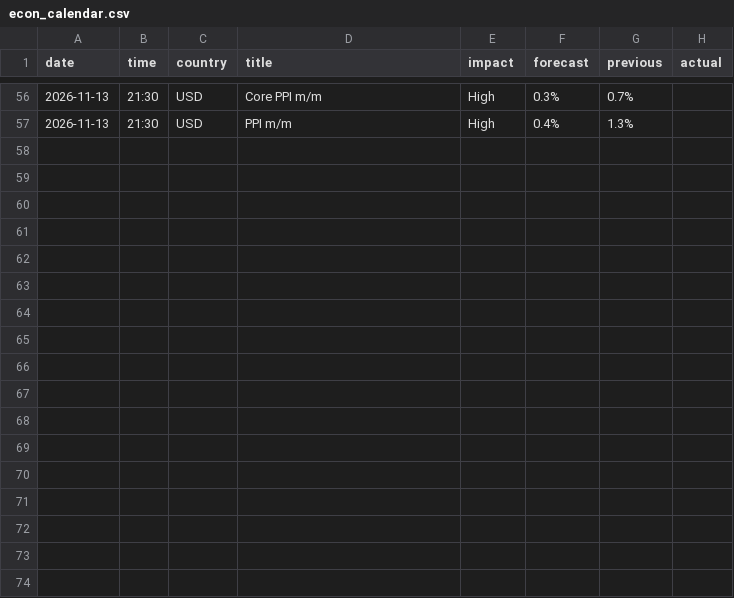
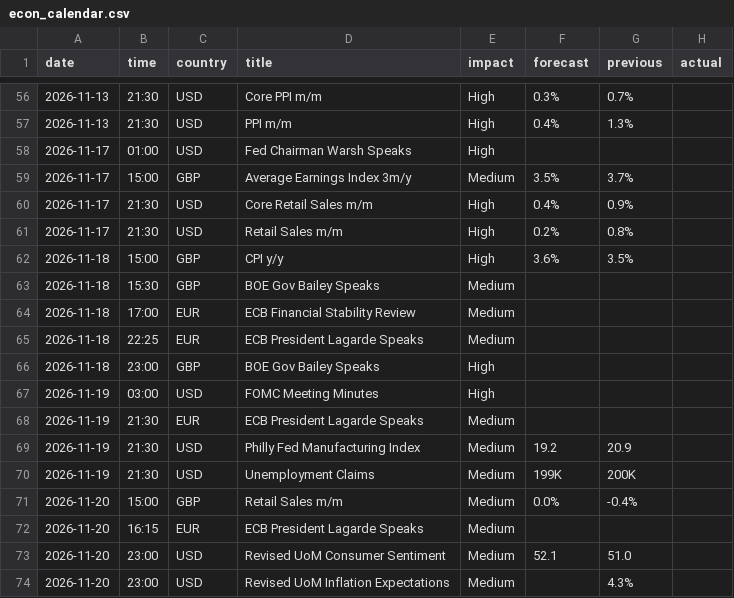
Before and after one commit to gelu27/Stock-lab, a CSV file: data/econ_calendar.csv, drawn as a sheet; only a part is shown, gaps mark what is left out.

```diff
--- a/data/econ_calendar.csv
+++ b/data/econ_calendar.csv
@@ -57 +57,18 @@ date,time,country,title,impact,forecast,previous,actual
 2026-11-13,21:30,USD,PPI m/m,High,0.4%,1.3%,
+2026-11-17,01:00,USD,Fed Chairman Warsh Speaks,High,,,
+2026-11-17,15:00,GBP,Average Earnings Index 3m/y,Medium,3.5%,3.7%,
+2026-11-17,21:30,USD,Core Retail Sales m/m,High,0.4%,0.9%,
+2026-11-17,21:30,USD,Retail Sales m/m,High,0.2%,0.8%,
+2026-11-18,15:00,GBP,CPI y/y,High,3.6%,3.5%,
+2026-11-18,15:30,GBP,BOE Gov Bailey Speaks,Medium,,,
+2026-11-18,17:00,EUR,ECB Financial Stability Review,Medium,,,
+2026-11-18,22:25,EUR,ECB President Lagarde Speaks,Medium,,,
+2026-11-18,23:00,GBP,BOE Gov Bailey Speaks,High,,,
+2026-11-19,03:00,USD,FOMC Meeting Minutes,High,,,
+2026-11-19,21:30,EUR,ECB President Lagarde Speaks,Medium,,,
+2026-11-19,21:30,USD,Philly Fed Manufacturing Index,Medium,19.2,20.9,
+2026-11-19,21:30,USD,Unemployment Claims,Medium,199K,200K,
+2026-11-20,15:00,GBP,Retail Sales m/m,Medium,0.0%,-0.4%,
+2026-11-20,16:15,EUR,ECB President Lagarde Speaks,Medium,,,
+2026-11-20,23:00,USD,Revised UoM Consumer Sentiment,Medium,52.1,51.0,
+2026-11-20,23:00,USD,Revised UoM Inflation Expectations,Medium,,4.3%,
```
Also changed, not shown: data/calendar.csv, data/fundamental/dividend.csv, 53 other files.
